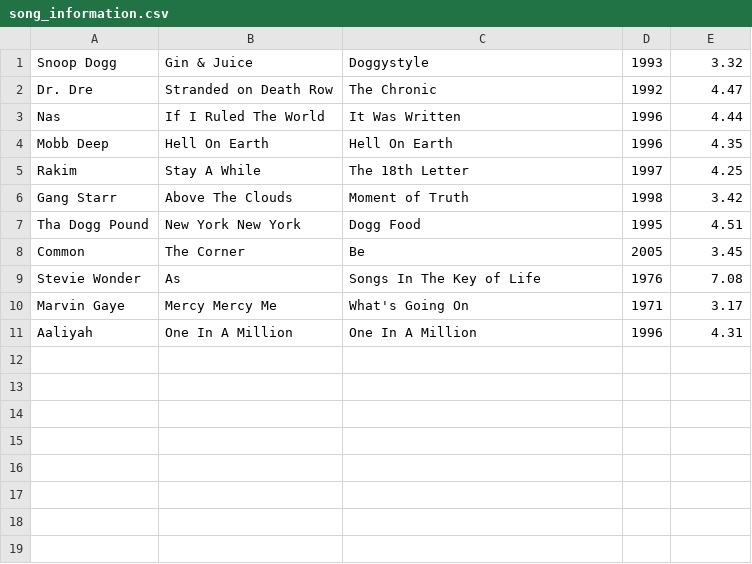
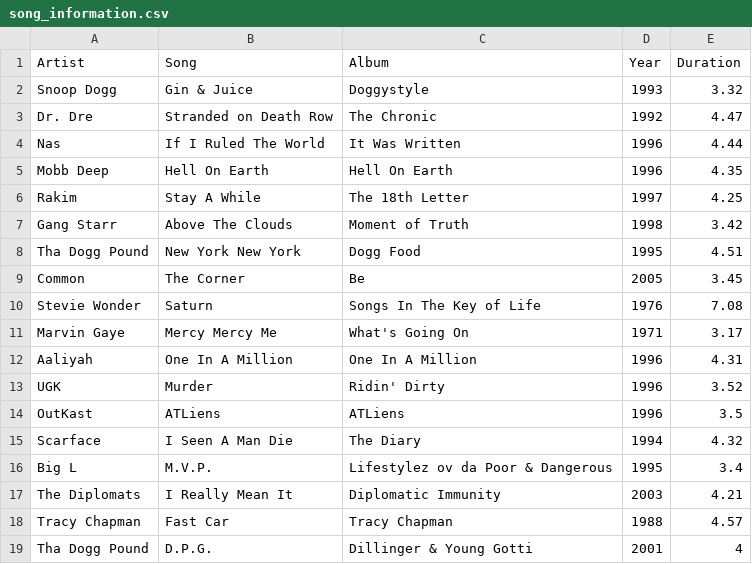
Before and after one commit to JackWanamaker/Project-3, a CSV file: song_information.csv, drawn as a sheet.

Commit message:
Updated song_information.csv with some additional songs!

```diff
--- a/song_information.csv
+++ b/song_information.csv
@@ -1 +1,2 @@
+Artist,Song,Album,Year,Duration
 Snoop Dogg,Gin & Juice,Doggystyle,1993,3.32
@@ -8,4 +9,11 @@ Tha Dogg Pound,New York New York,Dogg Food,1995,4.51
 Common,The Corner,Be,2005,3.45
-Stevie Wonder,As,Songs In The Key of Life,1976,7.08
+Stevie Wonder,Saturn,Songs In The Key of Life,1976,7.08
 Marvin Gaye,Mercy Mercy Me,What's Going On,1971,3.17
 Aaliyah,One In A Million,One In A Million,1996,4.31
+UGK,Murder,Ridin' Dirty,1996,3.52
+OutKast,ATLiens,ATLiens,1996,3.5
+Scarface,I Seen A Man Die,The Diary,1994,4.32
+Big L,M.V.P.,Lifestylez ov da Poor & Dangerous,1995,3.4
+The Diplomats,I Really Mean It,Diplomatic Immunity,2003,4.21
+Tracy Chapman,Fast Car,Tracy Chapman,1988,4.57
+Tha Dogg Pound,D.P.G.,Dillinger & Young Gotti,2001,4
```
Also changed, not shown: 1 other file.
